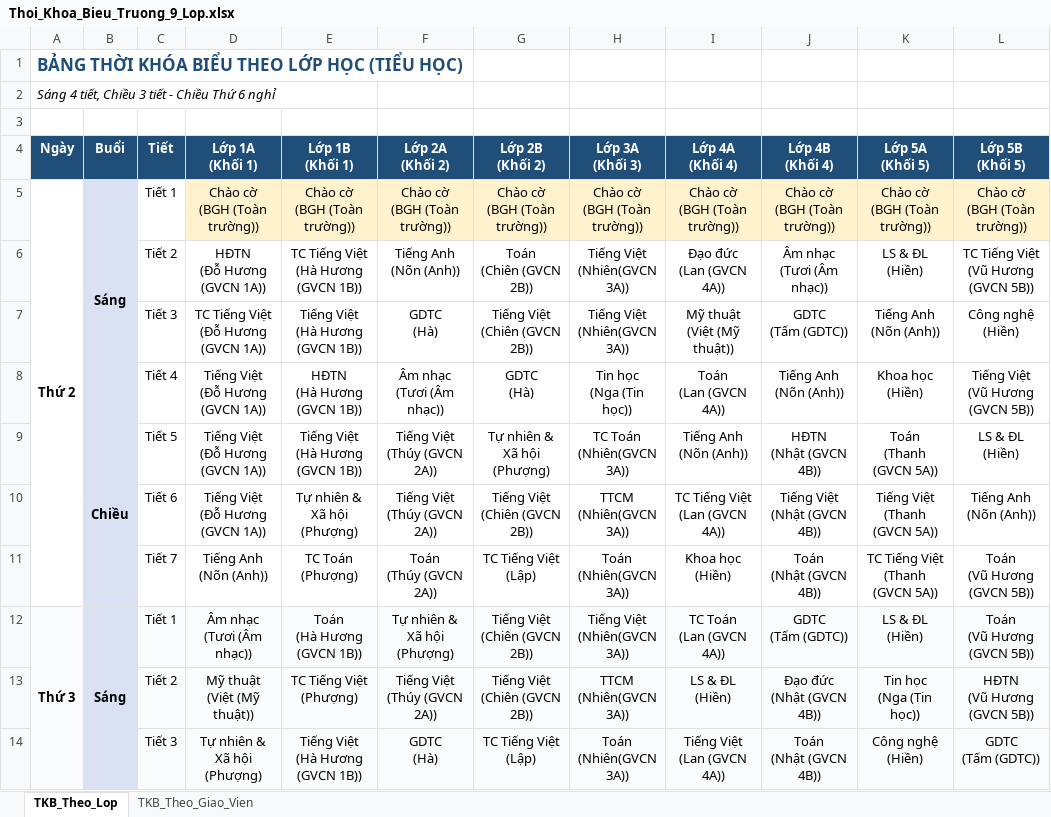
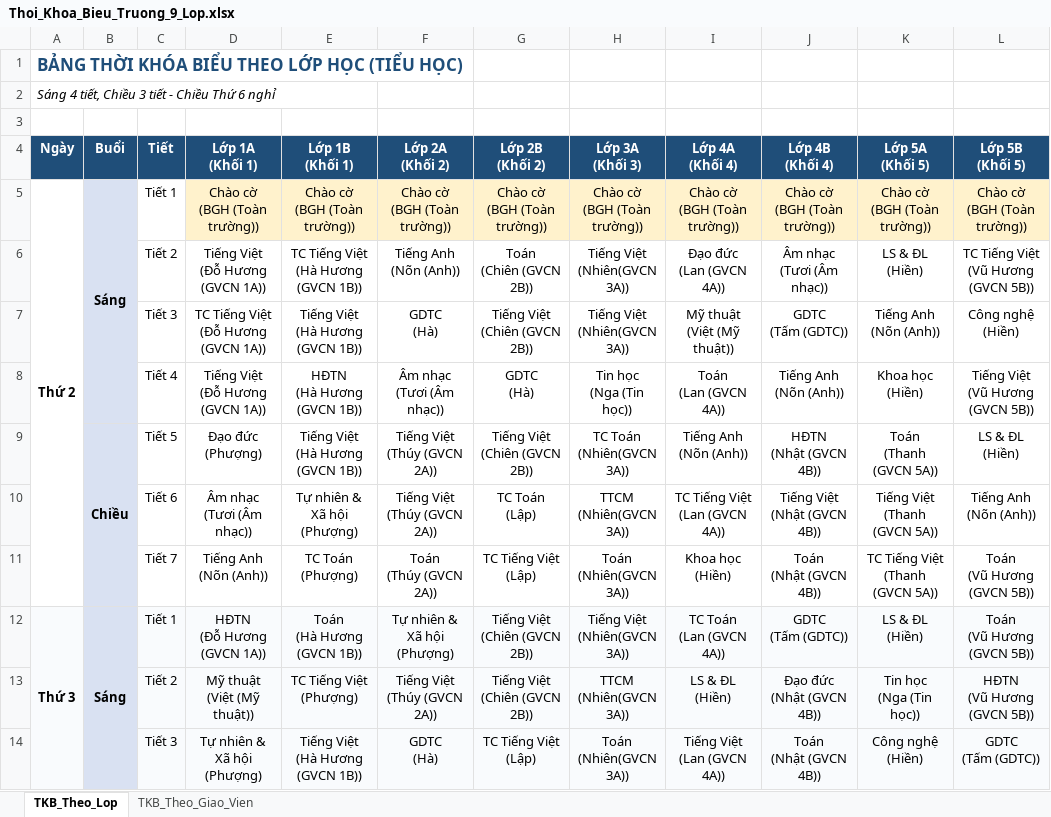
Before and after one commit to TNguyen1228/auto_schedule, an Excel workbook: Thoi_Khoa_Bieu_Truong_9_Lop.xlsx, sheet TKB_Theo_Lop, drawn as a sheet; only a part is shown; values as stored, in another font and other column widths than the file's, no borders; ↵ is a line break in a cell; the diff covers the shown part only; the diff names each change by its address in the sheet, - before the commit and + after, or states it on an @@ line.

```diff
--- a/Thoi_Khoa_Bieu_Truong_9_Lop.xlsx (sheet TKB_Theo_Lop)
+++ b/Thoi_Khoa_Bieu_Truong_9_Lop.xlsx (sheet TKB_Theo_Lop)
-D6 (Lớp 1A (Khối 1)): HĐTN ↵ (Đỗ Hương (GVCN 1A))
+D6 (Lớp 1A (Khối 1)): Tiếng Việt ↵ (Đỗ Hương (GVCN 1A))
-D9 (Lớp 1A (Khối 1)): Tiếng Việt ↵ (Đỗ Hương (GVCN 1A))
+D9 (Lớp 1A (Khối 1)): Đạo đức ↵ (Phượng)
-G9 (Lớp 2B (Khối 2)): Tự nhiên & Xã hội ↵ (Phượng)
+G9 (Lớp 2B (Khối 2)): Tiếng Việt ↵ (Chiên (GVCN 2B))
-D10 (Lớp 1A (Khối 1)): Tiếng Việt ↵ (Đỗ Hương (GVCN 1A))
+D10 (Lớp 1A (Khối 1)): Âm nhạc ↵ (Tươi (Âm nhạc))
-G10 (Lớp 2B (Khối 2)): Tiếng Việt ↵ (Chiên (GVCN 2B))
+G10 (Lớp 2B (Khối 2)): TC Toán ↵ (Lập)
-D12 (Lớp 1A (Khối 1)): Âm nhạc ↵ (Tươi (Âm nhạc))
+D12 (Lớp 1A (Khối 1)): HĐTN ↵ (Đỗ Hương (GVCN 1A))
```
Also changed, not shown: 5 edited cells elsewhere in this sheet, sheet TKB_Theo_Giao_Vien.
